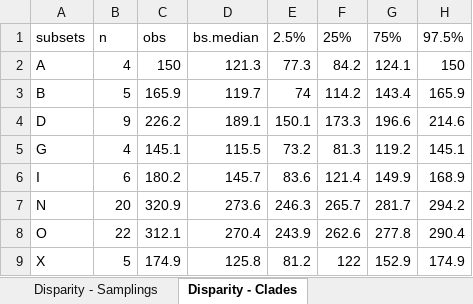
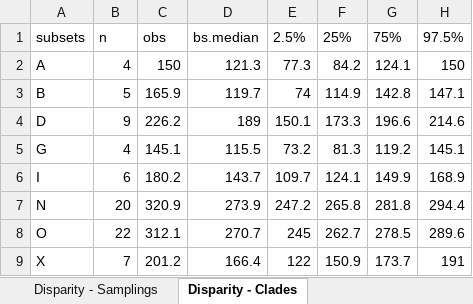
Before and after one commit to TaxEP/Liau-Kang_et_al-2024, an Excel workbook: output/data/sum_of_ranges.xlsx, sheet Disparity - Clades, drawn as a sheet; values as stored, in another font and other column widths than the file's, no borders; the diff names each change by its address in the sheet, - before the commit and + after, or states it on an @@ line.

```diff
--- a/output/data/sum_of_ranges.xlsx (sheet Disparity - Clades)
+++ b/output/data/sum_of_ranges.xlsx (sheet Disparity - Clades)
-F3: 114.2
+F3: 114.9
-G3: 143.4
+G3: 142.8
-H3: 165.9
+H3: 147.1
-D4: 189.1
+D4: 189
-D6: 145.7
+D6: 143.7
-E6: 83.6
+E6: 109.7
-F6: 121.4
+F6: 124.1
-D7: 273.6
+D7: 273.9
-E7: 246.3
+E7: 247.2
-F7: 265.7
+F7: 265.8
-G7: 281.7
+G7: 281.8
-H7: 294.2
+H7: 294.4
-D8: 270.4
+D8: 270.7
-E8: 243.9
+E8: 245
-F8: 262.6
+F8: 262.7
-G8: 277.8
+G8: 278.5
-H8: 290.4
+H8: 289.6
-B9: 5
+B9: 7
-C9: 174.9
+C9: 201.2
-D9: 125.8
+D9: 166.4
-E9: 81.2
+E9: 122
-F9: 122
+F9: 150.9
-G9: 152.9
+G9: 173.7
-H9: 174.9
+H9: 191
```
Also changed, not shown: sheet Disparity - Samplings, output/data/sum_of_variances.xlsx, 6 other files.
